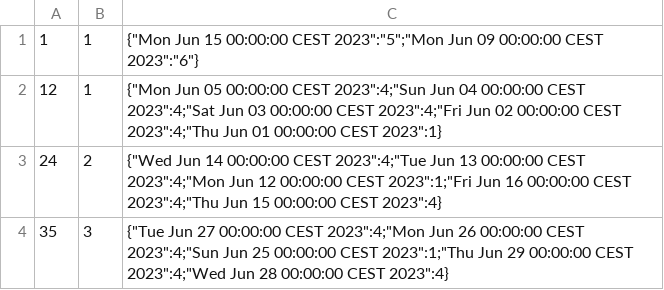
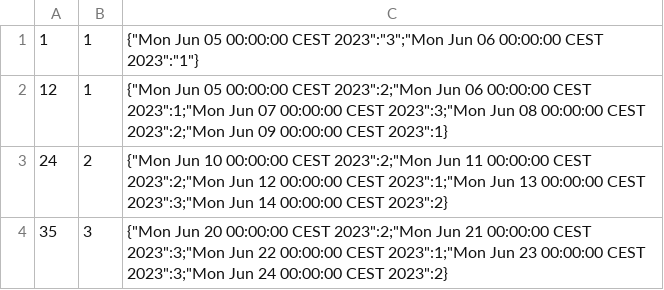
Before and after one commit to tarigor/igor-taren-repo, a CSV file: hotel-io/resources/csv/import/GuestServices.csv, drawn as a sheet.

```diff
--- a/hotel-io/resources/csv/import/GuestServices.csv
+++ b/hotel-io/resources/csv/import/GuestServices.csv
@@ -1,4 +1,4 @@
-1,1,{"Mon Jun 15 00:00:00 CEST 2023":"5";"Mon Jun 09 00:00:00 CEST 2023":"6"}
-12,1,{"Mon Jun 05 00:00:00 CEST 2023":4;"Sun Jun 04 00:00:00 CEST 2023":4;"Sat Jun 03 00:00:00 CEST 2023":4;"Fri Jun 02 00:00:00 CEST 2023":4;"Thu Jun 01 00:00:00 CEST 2023":1}
-24,2,{"Wed Jun 14 00:00:00 CEST 2023":4;"Tue Jun 13 00:00:00 CEST 2023":4;"Mon Jun 12 00:00:00 CEST 2023":1;"Fri Jun 16 00:00:00 CEST 2023":4;"Thu Jun 15 00:00:00 CEST 2023":4}
-35,3,{"Tue Jun 27 00:00:00 CEST 2023":4;"Mon Jun 26 00:00:00 CEST 2023":4;"Sun Jun 25 00:00:00 CEST 2023":1;"Thu Jun 29 00:00:00 CEST 2023":4;"Wed Jun 28 00:00:00 CEST 2023":4}
+1,1,{"Mon Jun 05 00:00:00 CEST 2023":"3";"Mon Jun 06 00:00:00 CEST 2023":"1"}
+12,1,{"Mon Jun 05 00:00:00 CEST 2023":2;"Mon Jun 06 00:00:00 CEST 2023":1;"Mon Jun 07 00:00:00 CEST 2023":3;"Mon Jun 08 00:00:00 CEST 2023":2;"Mon Jun 09 00:00:00 CEST 2023":1}
+24,2,{"Mon Jun 10 00:00:00 CEST 2023":2;"Mon Jun 11 00:00:00 CEST 2023":2;"Mon Jun 12 00:00:00 CEST 2023":1;"Mon Jun 13 00:00:00 CEST 2023":3;"Mon Jun 14 00:00:00 CEST 2023":2}
+35,3,{"Mon Jun 20 00:00:00 CEST 2023":2;"Mon Jun 21 00:00:00 CEST 2023":3;"Mon Jun 22 00:00:00 CEST 2023":1;"Mon Jun 23 00:00:00 CEST 2023":3;"Mon Jun 24 00:00:00 CEST 2023":2}
```
Also changed, not shown: 24 other files.
